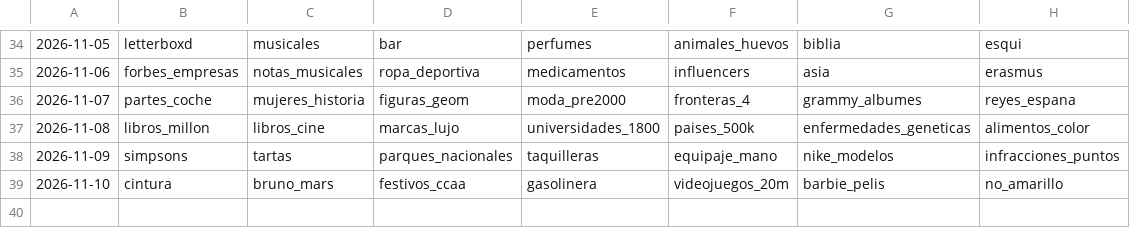
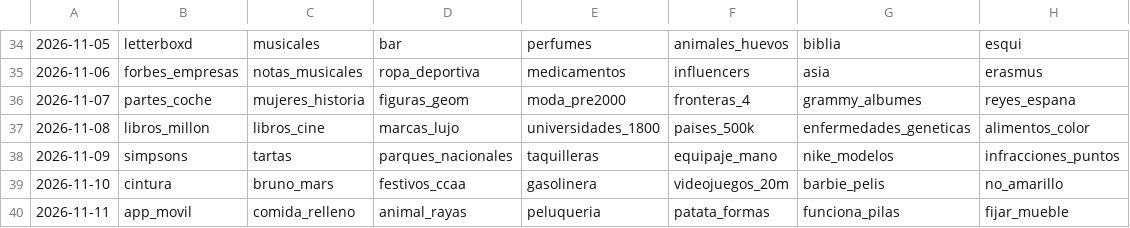
Before and after one commit to norahmartinn/sabihondo, a CSV file: datos/calendario.csv, drawn as a sheet; only a part is shown, gaps mark what is left out; the diff names each change by its address in the sheet, - before the commit and + after, or states it on an @@ line.

```diff
--- a/datos/calendario.csv
+++ b/datos/calendario.csv
+row 40: 2026-11-11 | app_movil | comida_relleno | animal_rayas | peluqueria | patata_formas | funciona_pilas | fijar_mueble
```
Also changed, not shown: 15 other files.
